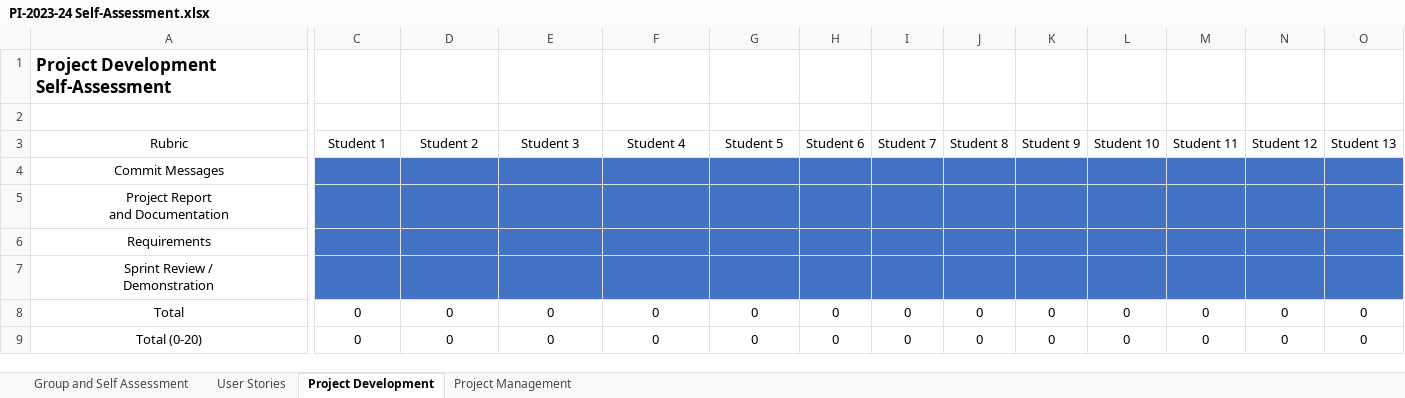
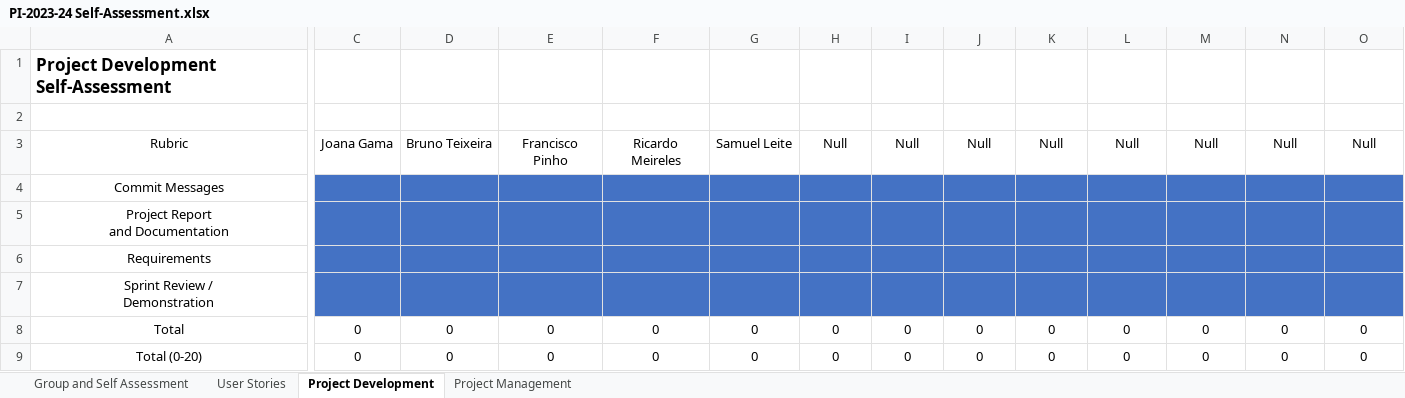
Before and after one commit to ricardomm7/leaflink, an Excel workbook: PI-2023-24 Self-Assessment.xlsx, sheet Project Development, drawn as a sheet; only a part is shown, gaps mark what is left out; values as stored, in another font and other column widths than the file's, no borders; the diff covers the shown part only; the diff names each change by its address in the sheet, - before the commit and + after, or states it on an @@ line.

```diff
--- a/PI-2023-24 Self-Assessment.xlsx (sheet Project Development)
+++ b/PI-2023-24 Self-Assessment.xlsx (sheet Project Development)
-C3: Student 1
+C3: Joana Gama
-D3: Student 2
+D3: Bruno Teixeira
-E3: Student 3
+E3: Francisco Pinho
-F3: Student 4
+F3: Ricardo Meireles
-G3: Student 5
+G3: Samuel Leite
-H3: Student 6
+H3: Null
-I3: Student 7
+I3: Null
-J3: Student 8
+J3: Null
-K3: Student 9
+K3: Null
-L3: Student 10
+L3: Null
-M3: Student 11
+M3: Null
-N3: Student 12
+N3: Null
-O3: Student 13
+O3: Null
```
Also changed, not shown: 2 edited cells elsewhere in this sheet, sheet Group and Self Assessment, sheet Project Management.
